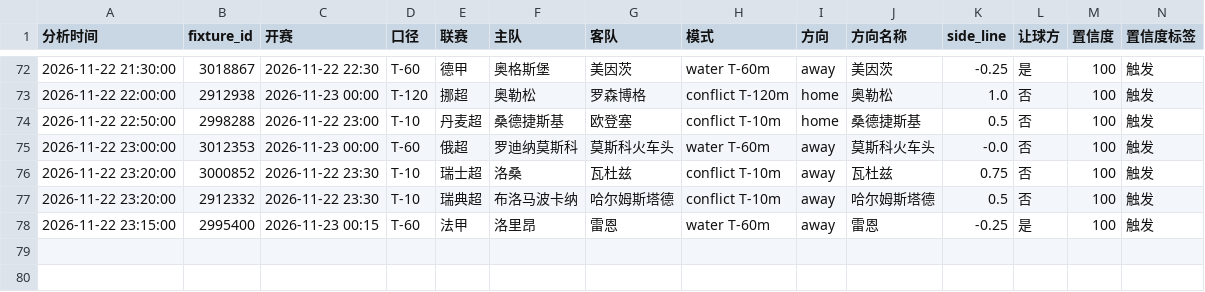
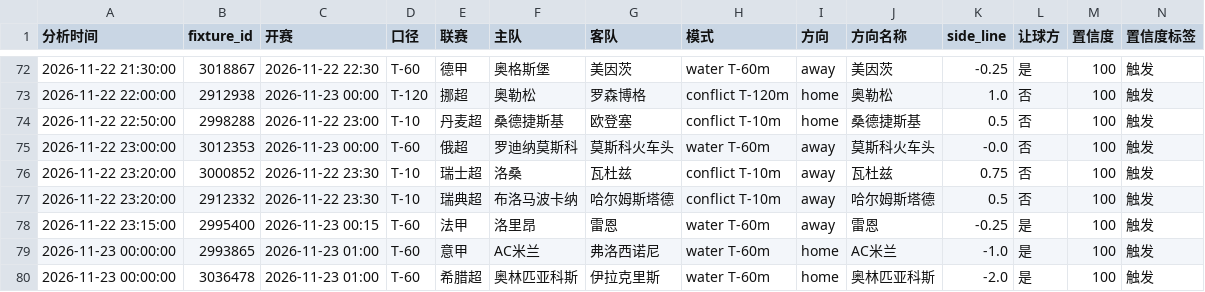
Before and after one commit to housan321/football-rule-engine, a CSV file: tracking/paper_tracking.csv, drawn as a sheet; only a part is shown, gaps mark what is left out; rows hold the shown columns only; the diff names each change by its address in the sheet, - before the commit and + after, or states it on an @@ line.

```diff
--- a/tracking/paper_tracking.csv
+++ b/tracking/paper_tracking.csv
+row 79: 2026-11-23 00:00:00 | 2993865 | 2026-11-23 01:00 | T-60 | 意甲 | AC米兰 | 弗洛西诺尼 | water T-60m | home | AC米兰 | -1.0 | 是 | 100 | 触发
+row 80: 2026-11-23 00:00:00 | 3036478 | 2026-11-23 01:00 | T-60 | 希腊超 | 奥林匹亚科斯 | 伊拉克里斯 | water T-60m | home | 奥林匹亚科斯 | -2.0 | 是 | 100 | 触发
```
Also changed, not shown: 1 other file.
